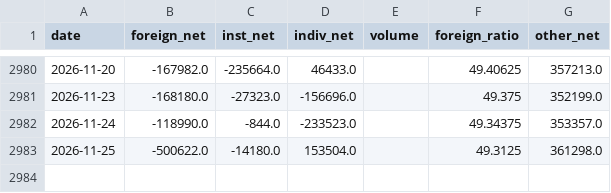
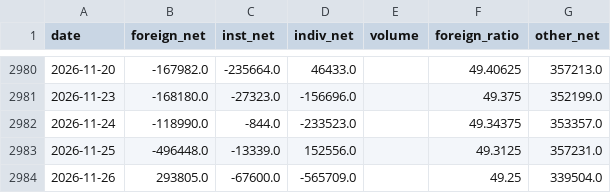
Before and after one commit to namyikim/predict_stock, a CSV file: macro_history/investor_flows_000660.csv, drawn as a sheet; only a part is shown, gaps mark what is left out.

```diff
--- a/macro_history/investor_flows_000660.csv
+++ b/macro_history/investor_flows_000660.csv
@@ -2982,2 +2982,3 @@ date,foreign_net,inst_net,indiv_net,volume,foreign_ratio,other_net
 2026-11-24,-118990.0,-844.0,-233523.0,,49.34375,353357.0
-2026-11-25,-500622.0,-14180.0,153504.0,,49.3125,361298.0
+2026-11-25,-496448.0,-13339.0,152556.0,,49.3125,357231.0
+2026-11-26,293805.0,-67600.0,-565709.0,,49.25,339504.0
```
